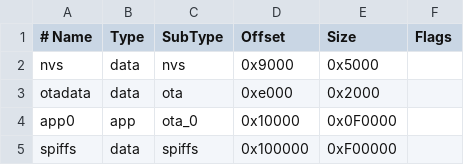
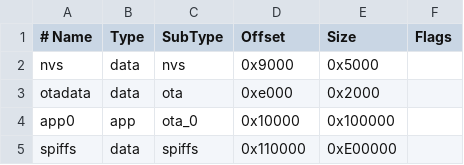
Before and after one commit to jethomson/JiftBox, a CSV file: partitions_custom.csv, drawn as a sheet.

Commit message:
Fix partition sizes for bigger build size on new PC.

```diff
--- a/partitions_custom.csv
+++ b/partitions_custom.csv
@@ -3,3 +3,3 @@ nvs,      data, nvs,     0x9000,  0x5000,
 otadata,  data, ota,     0xe000,  0x2000,
-app0,     app,  ota_0,   0x10000, 0x0F0000,
-spiffs,   data, spiffs,  0x100000,0xF00000,
+app0,     app,  ota_0,   0x10000, 0x100000,
+spiffs,   data, spiffs,  0x110000,0xE00000,
```
